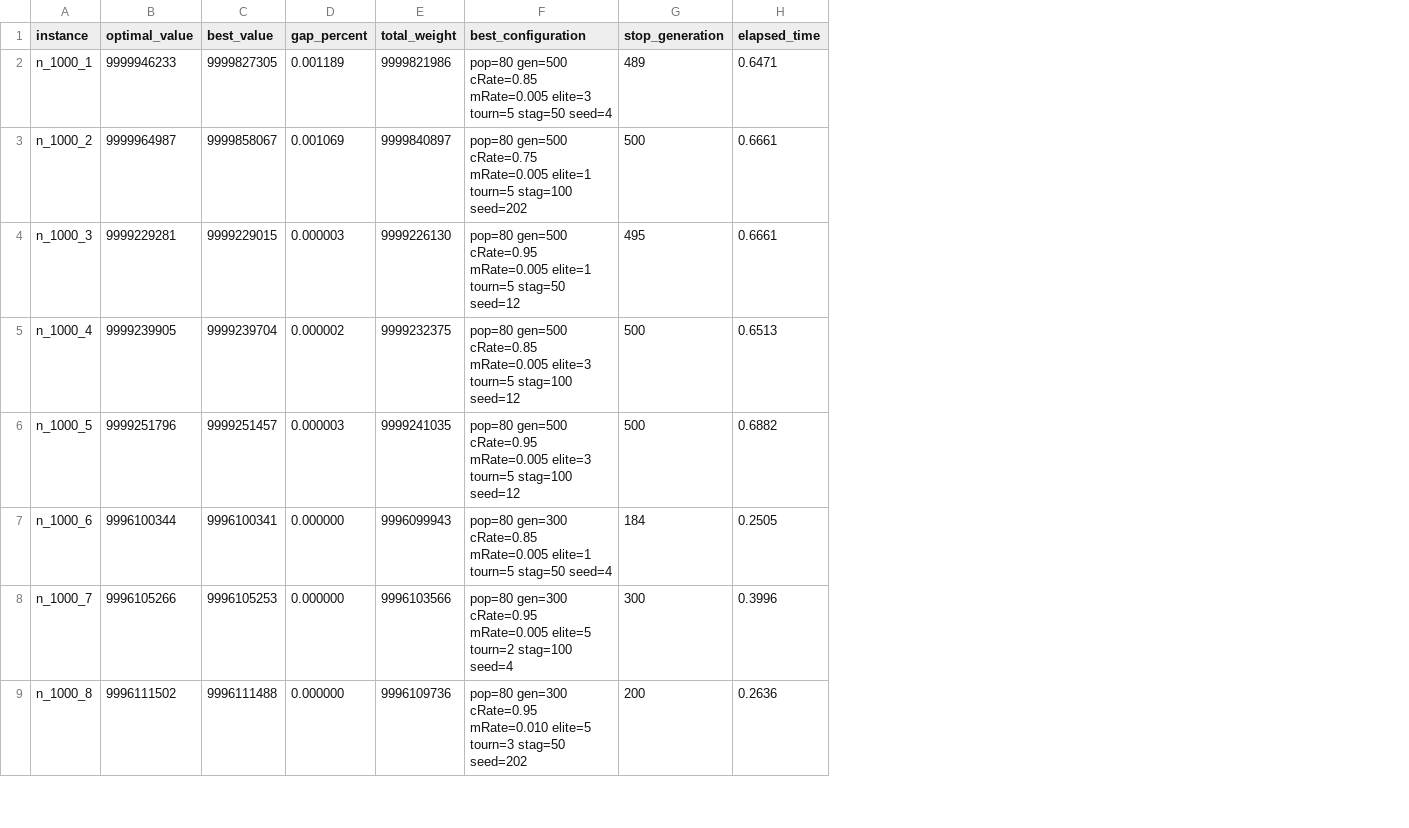
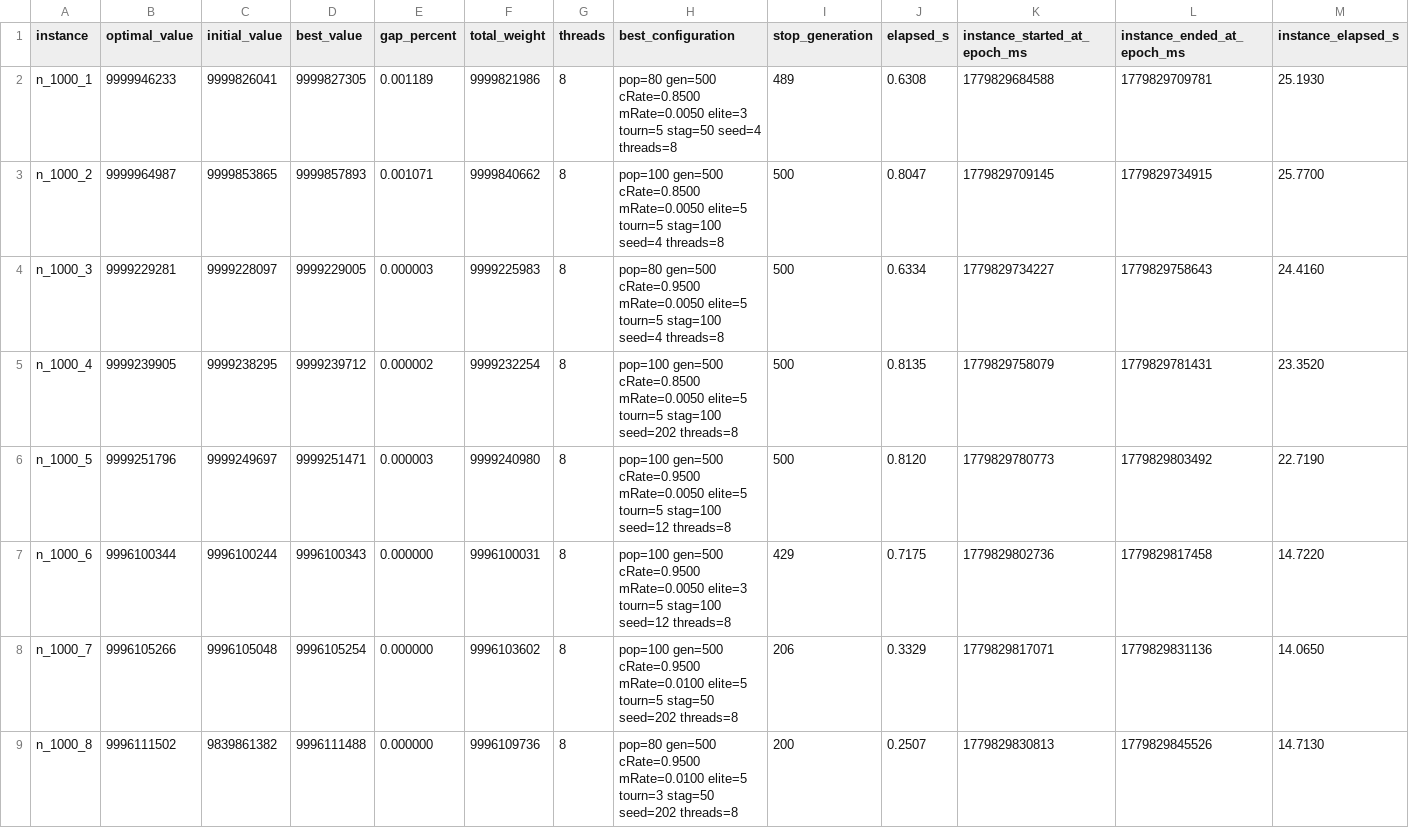
Before and after one commit to fernandoeduardolucas/ant, a CSV file: results/genetic/8-thread/ga-detailed-results.csv, drawn as a sheet; only a part is shown; removed rows and columns are numbered as before the commit, all else as after; the diff covers the shown part only; the diff names each change by its address in the sheet, - before the commit and + after, or states it on an @@ line.

```diff
--- a/results/genetic/8-thread/ga-detailed-results.csv
+++ b/results/genetic/8-thread/ga-detailed-results.csv
+column C (initial_value), rows 2-9: 9999826041 | 9999853865 | 9999228097 | 9999238295 | 9999249697 | 9996100244 | 9996105048 | 9839861382
+column G (threads), rows 2-9: all 8
-column H (elapsed_time), rows 2-9: 0.6471 | 0.6661 | 0.6661 | 0.6513 | 0.6882 | 0.2505 | 0.3996 | 0.2636
+column J (elapsed_s), rows 2-9: 0.6308 | 0.8047 | 0.6334 | 0.8135 | 0.8120 | 0.7175 | 0.3329 | 0.2507
+column K (instance_started_at_epoch_ms), rows 2-9: 1779829684588 | 1779829709145 | 1779829734227 | 1779829758079 | 1779829780773 | 1779829802736 | 1779829817071 | 1779829830813
+column L (instance_ended_at_epoch_ms), rows 2-9: 1779829709781 | 1779829734915 | 1779829758643 | 1779829781431 | 1779829803492 | 1779829817458 | 1779829831136 | 1779829845526
+column M (instance_elapsed_s), rows 2-9: 25.1930 | 25.7700 | 24.4160 | 23.3520 | 22.7190 | 14.7220 | 14.0650 | 14.7130
-H2 (best_configuration): pop=80 gen=500 cRate=0.85 mRate=0.005 elite=3 tourn=5 stag=50 seed=4
+H2 (best_configuration): pop=80 gen=500 cRate=0.8500 mRate=0.0050 elite=3 tourn=5 stag=50 seed=4 threads=8
-D3 (best_value): 9999858067
+D3 (best_value): 9999857893
-E3 (gap_percent): 0.001069
+E3 (gap_percent): 0.001071
-F3 (total_weight): 9999840897
+F3 (total_weight): 9999840662
-H3 (best_configuration): pop=80 gen=500 cRate=0.75 mRate=0.005 elite=1 tourn=5 stag=100 seed=202
+H3 (best_configuration): pop=100 gen=500 cRate=0.8500 mRate=0.0050 elite=5 tourn=5 stag=100 seed=4 threads=8
-D4 (best_value): 9999229015
+D4 (best_value): 9999229005
-F4 (total_weight): 9999226130
+F4 (total_weight): 9999225983
-H4 (best_configuration): pop=80 gen=500 cRate=0.95 mRate=0.005 elite=1 tourn=5 stag=50 seed=12
+H4 (best_configuration): pop=80 gen=500 cRate=0.9500 mRate=0.0050 elite=5 tourn=5 stag=100 seed=4 threads=8
-I4 (stop_generation): 495
+I4 (stop_generation): 500
-D5 (best_value): 9999239704
+D5 (best_value): 9999239712
-F5 (total_weight): 9999232375
+F5 (total_weight): 9999232254
-H5 (best_configuration): pop=80 gen=500 cRate=0.85 mRate=0.005 elite=3 tourn=5 stag=100 seed=12
+H5 (best_configuration): pop=100 gen=500 cRate=0.8500 mRate=0.0050 elite=5 tourn=5 stag=100 seed=202 threads=8
-D6 (best_value): 9999251457
+D6 (best_value): 9999251471
-F6 (total_weight): 9999241035
+F6 (total_weight): 9999240980
-H6 (best_configuration): pop=80 gen=500 cRate=0.95 mRate=0.005 elite=3 tourn=5 stag=100 seed=12
+H6 (best_configuration): pop=100 gen=500 cRate=0.9500 mRate=0.0050 elite=5 tourn=5 stag=100 seed=12 threads=8
-D7 (best_value): 9996100341
+D7 (best_value): 9996100343
-F7 (total_weight): 9996099943
+F7 (total_weight): 9996100031
-H7 (best_configuration): pop=80 gen=300 cRate=0.85 mRate=0.005 elite=1 tourn=5 stag=50 seed=4
+H7 (best_configuration): pop=100 gen=500 cRate=0.9500 mRate=0.0050 elite=3 tourn=5 stag=100 seed=12 threads=8
-I7 (stop_generation): 184
+I7 (stop_generation): 429
-D8 (best_value): 9996105253
+D8 (best_value): 9996105254
-F8 (total_weight): 9996103566
+F8 (total_weight): 9996103602
-H8 (best_configuration): pop=80 gen=300 cRate=0.95 mRate=0.005 elite=5 tourn=2 stag=100 seed=4
+H8 (best_configuration): pop=100 gen=500 cRate=0.9500 mRate=0.0100 elite=5 tourn=5 stag=50 seed=202 threads=8
-I8 (stop_generation): 300
+I8 (stop_generation): 206
-H9 (best_configuration): pop=80 gen=300 cRate=0.95 mRate=0.010 elite=5 tourn=3 stag=50 seed=202
+H9 (best_configuration): pop=80 gen=500 cRate=0.9500 mRate=0.0100 elite=5 tourn=3 stag=50 seed=202 threads=8
```
Also changed, not shown: 8 edited cells elsewhere in this file, results/genetic/1-thread/ga-detailed-results.csv, results/genetic/16-thread/ga-detailed-results.csv, 8 other files.
